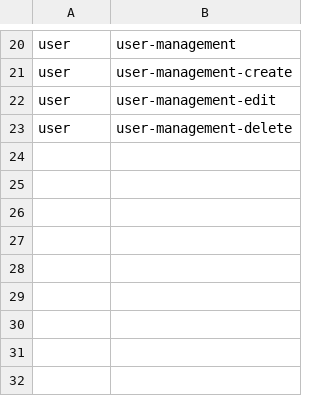
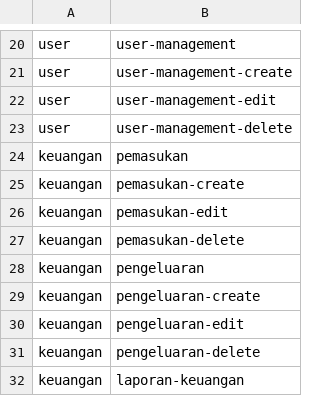
Before and after one commit to shatomedia/pengelola-order, a CSV file: database/import/permissions.csv, drawn as a sheet; only a part is shown, gaps mark what is left out; the diff names each change by its address in the sheet, - before the commit and + after, or states it on an @@ line.

Commit message:
Add company finance module (pemasukan & pengeluaran)
Adds a general company income/expense ledger separate from order sales
data, with its own Finance role/permissions, Excel+PDF reporting.

```diff
--- a/database/import/permissions.csv
+++ b/database/import/permissions.csv
+row 24: keuangan | pemasukan
+row 25: keuangan | pemasukan-create
+row 26: keuangan | pemasukan-edit
+row 27: keuangan | pemasukan-delete
+row 28: keuangan | pengeluaran
+row 29: keuangan | pengeluaran-create
+row 30: keuangan | pengeluaran-edit
+row 31: keuangan | pengeluaran-delete
+row 32: keuangan | laporan-keuangan
```
Also changed, not shown: 26 other files.
